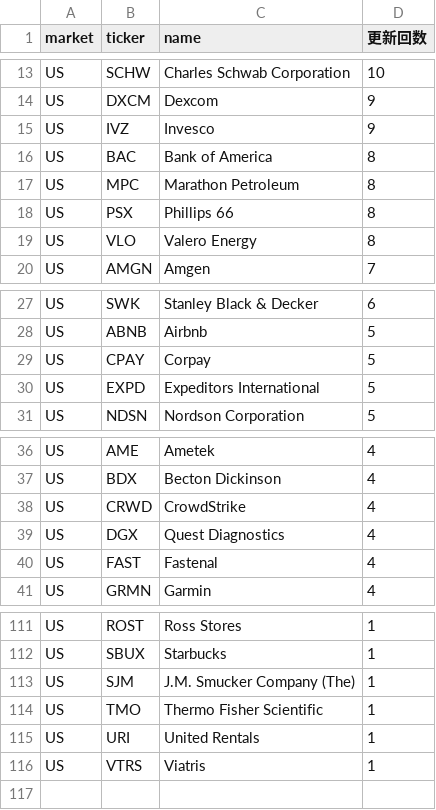
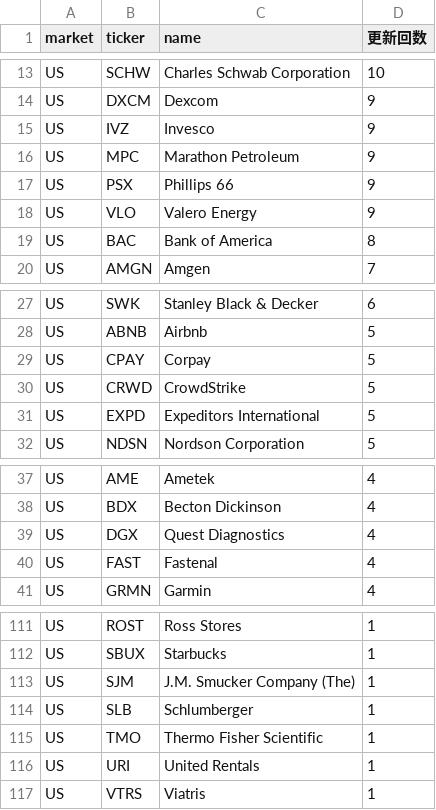
Before and after one commit to su402011-hash/high52-scanner, a CSV file: outputs/ranking.csv, drawn as a sheet; only a part is shown, gaps mark what is left out; removed rows and columns are numbered as before the commit, all else as after; the diff names each change by its address in the sheet, - before the commit and + after, or states it on an @@ line.

```diff
--- a/outputs/ranking.csv
+++ b/outputs/ranking.csv
+row 16: US | MPC | Marathon Petroleum | 9
+row 17: US | PSX | Phillips 66 | 9
+row 18: US | VLO | Valero Energy | 9
-row 17: US | MPC | Marathon Petroleum | 8
-row 18: US | PSX | Phillips 66 | 8
-row 19: US | VLO | Valero Energy | 8
+row 30: US | CRWD | CrowdStrike | 5
-row 38: US | CRWD | CrowdStrike | 4
+row 114: US | SLB | Schlumberger | 1
```
Also changed, not shown: outputs/history.csv, 2 other files.
